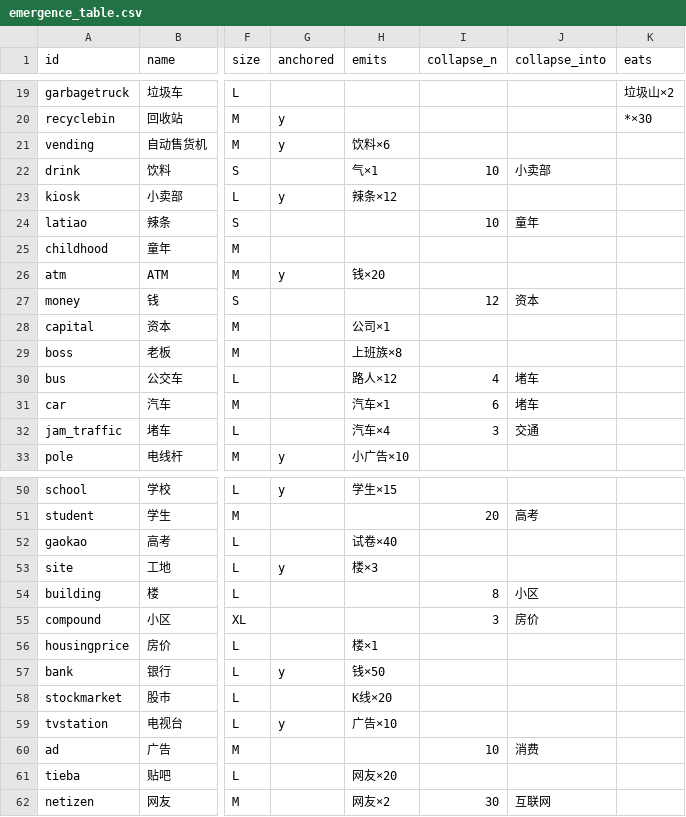
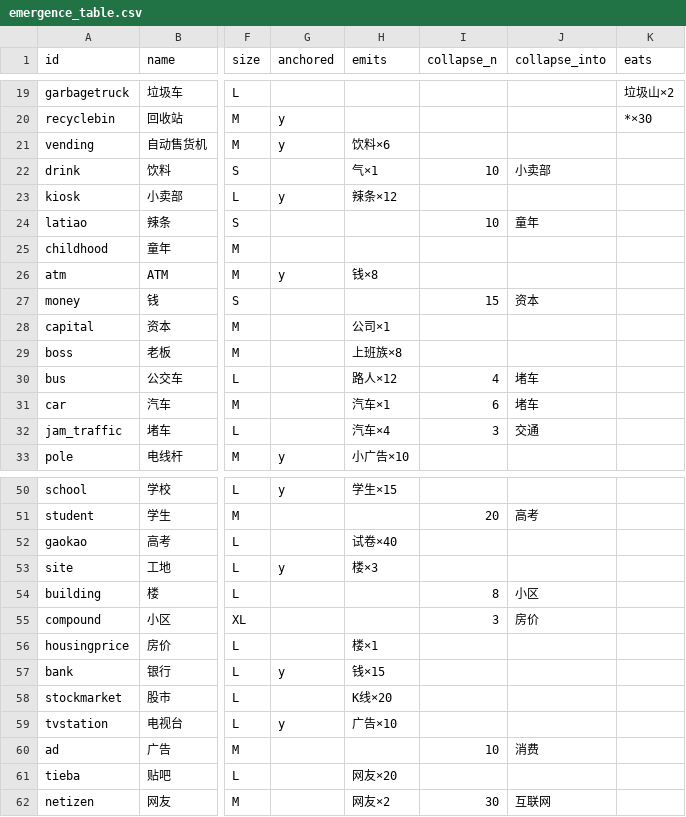
Before and after one commit to unSAME-Studio/ProjectJamJam, a CSV file: content/emergence_table.csv, drawn as a sheet; only a part is shown, gaps mark what is left out; the diff names each change by its address in the sheet, - before the commit and + after, or states it on an @@ line.

```diff
--- a/content/emergence_table.csv
+++ b/content/emergence_table.csv
-H26 (emits): 钱×20
+H26 (emits): 钱×8
-I27 (collapse_n): 12
+I27 (collapse_n): 15
-H57 (emits): 钱×50
+H57 (emits): 钱×15
```
Also changed, not shown: 10 other files.
